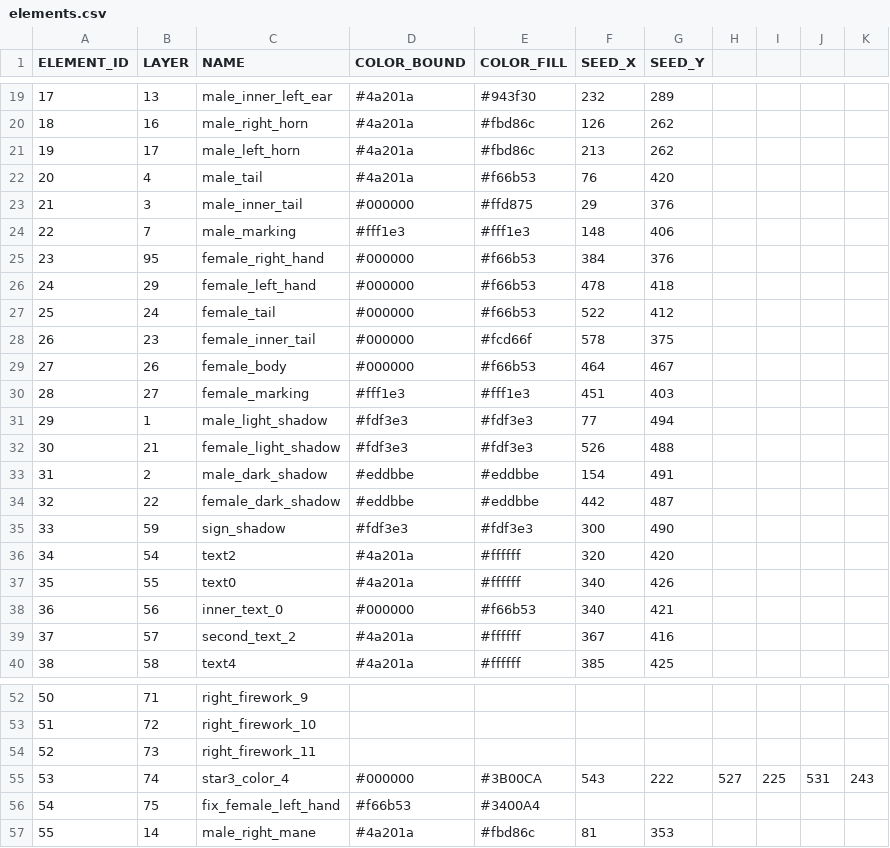
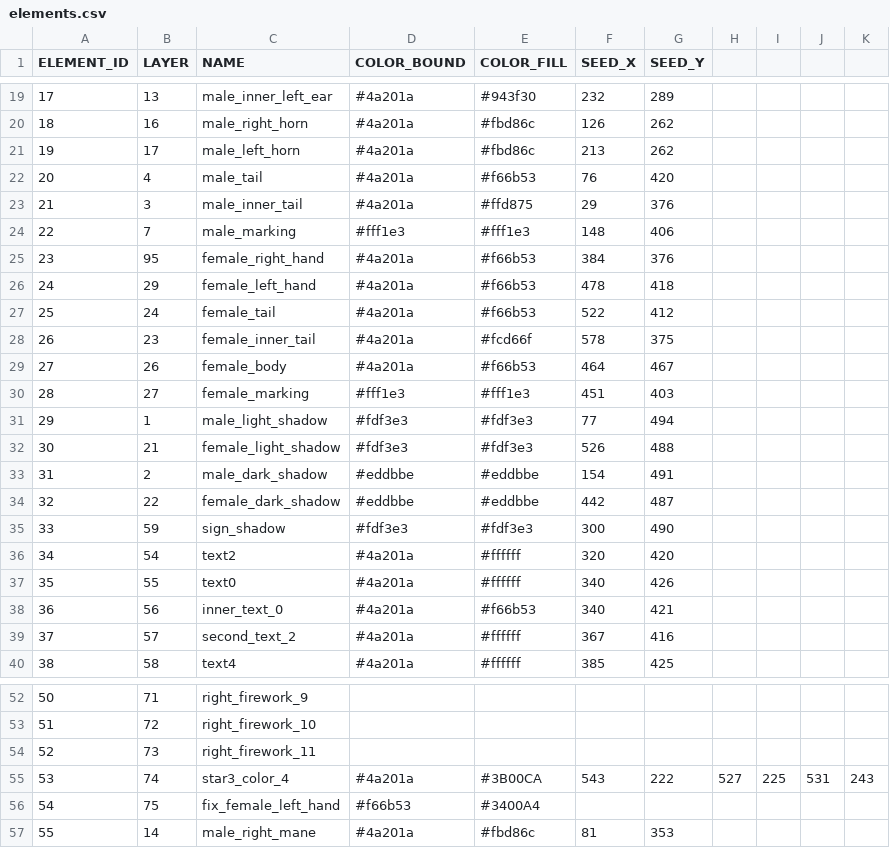
Before and after one commit to itblockz/NewYearGraphics, a CSV file: data/elements.csv, drawn as a sheet; only a part is shown, gaps mark what is left out.

Commit message:
change COLOR_BOUND from #000000 to #4a201a

```diff
--- a/data/elements.csv
+++ b/data/elements.csv
@@ -22,9 +22,9 @@ ELEMENT_ID,LAYER,NAME,COLOR_BOUND,COLOR_FILL,SEED_X,SEED_Y
 20,4,male_tail,#4a201a,#f66b53,76,420
-21,3,male_inner_tail,#000000,#ffd875,29,376
+21,3,male_inner_tail,#4a201a,#ffd875,29,376
 22,7,male_marking,#fff1e3,#fff1e3,148,406
-23,95,female_right_hand,#000000,#f66b53,384,376
-24,29,female_left_hand,#000000,#f66b53,478,418
-25,24,female_tail,#000000,#f66b53,522,412
-26,23,female_inner_tail,#000000,#fcd66f,578,375
-27,26,female_body,#000000,#f66b53,464,467
+23,95,female_right_hand,#4a201a,#f66b53,384,376
+24,29,female_left_hand,#4a201a,#f66b53,478,418
+25,24,female_tail,#4a201a,#f66b53,522,412
+26,23,female_inner_tail,#4a201a,#fcd66f,578,375
+27,26,female_body,#4a201a,#f66b53,464,467
 28,27,female_marking,#fff1e3,#fff1e3,451,403
@@ -37,3 +37,3 @@ ELEMENT_ID,LAYER,NAME,COLOR_BOUND,COLOR_FILL,SEED_X,SEED_Y
 35,55,text0,#4a201a,#ffffff,340,426
-36,56,inner_text_0,#000000,#f66b53,340,421
+36,56,inner_text_0,#4a201a,#f66b53,340,421
 37,57,second_text_2,#4a201a,#ffffff,367,416
@@ -54,3 +54,3 @@ ELEMENT_ID,LAYER,NAME,COLOR_BOUND,COLOR_FILL,SEED_X,SEED_Y
 52,73,right_firework_11
-53,74,star3_color_4,#000000,#3B00CA,543,222,527,225,531,243
+53,74,star3_color_4,#4a201a,#3B00CA,543,222,527,225,531,243
 54,75,fix_female_left_hand,#f66b53,#3400A4,
```
